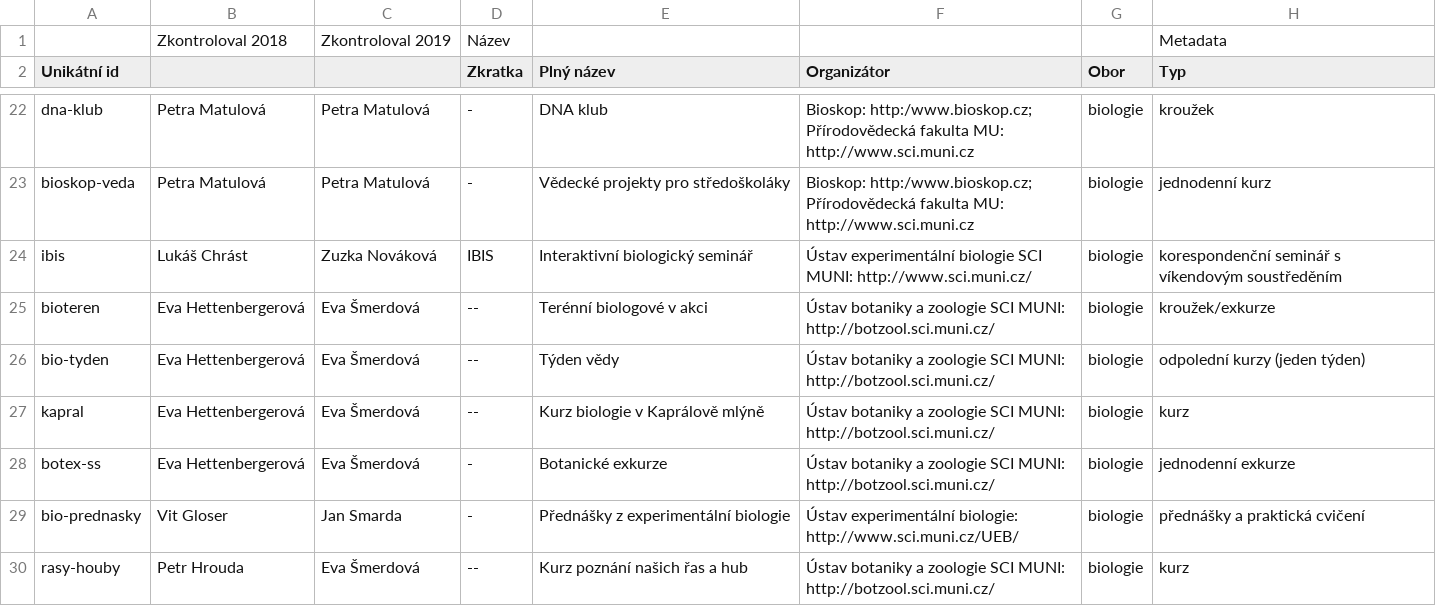
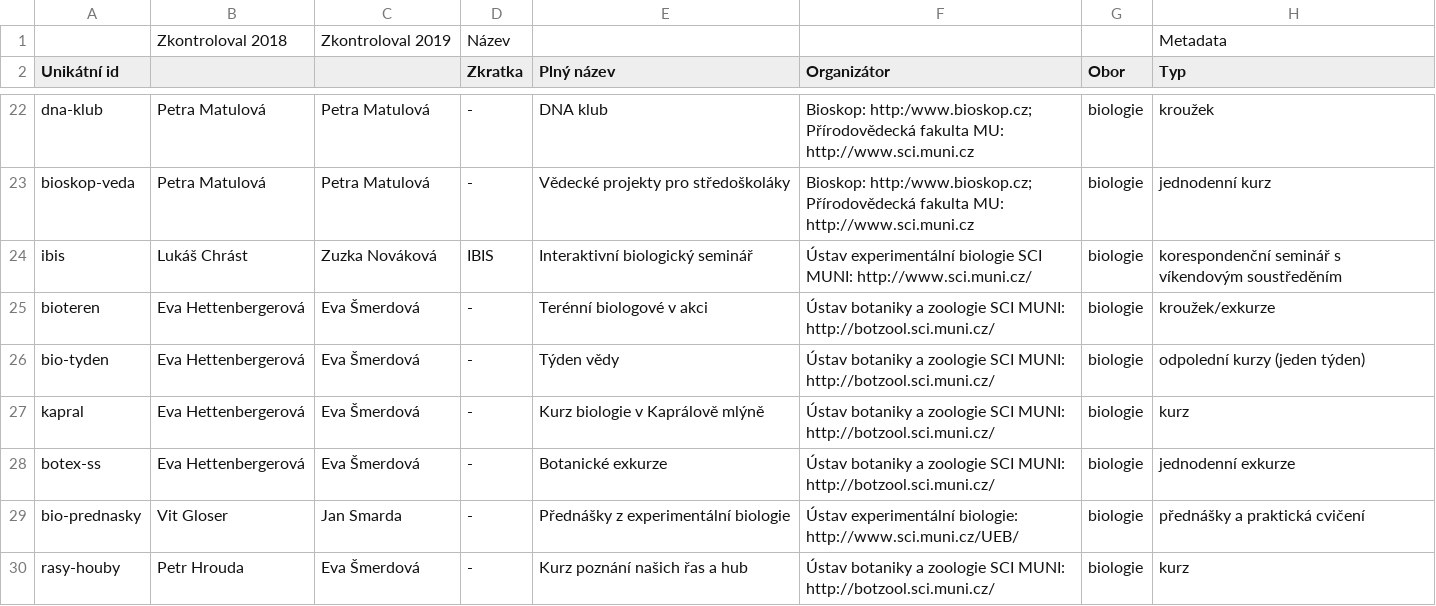
Before and after one commit to zverinec/prostredoskolaky-web, a CSV file: activities.csv, drawn as a sheet; only a part is shown, gaps mark what is left out; the diff covers the shown part only; the diff names each change by its address in the sheet, - before the commit and + after, or states it on an @@ line.

```diff
--- a/activities.csv
+++ b/activities.csv
-D25:D27 (Zkratka): --
+D25:D27 (Zkratka): -
-D30 (Zkratka): --
+D30 (Zkratka): -
```
Also changed, not shown: 1 added row and 19 edited cells elsewhere in this file, 2 other files.
